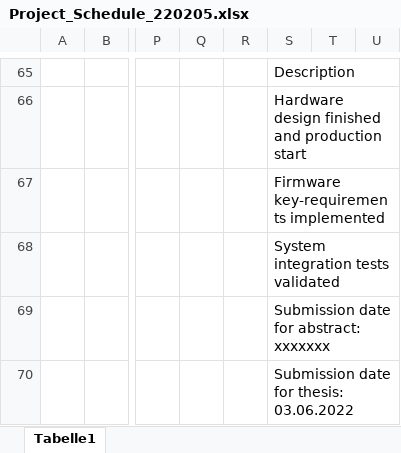
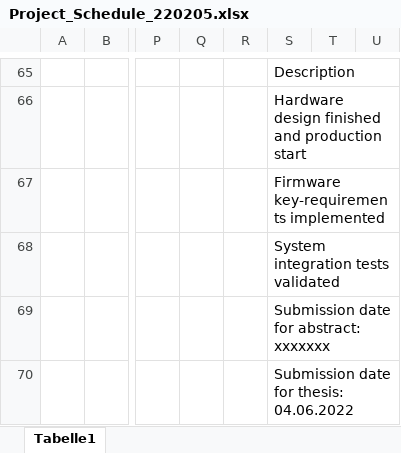
Before and after one commit to BA-OST-22/reefing-system-docs, an Excel workbook: Project Schedule/Project_Schedule_220205.xlsx, sheet Tabelle1, drawn as a sheet; only a part is shown, gaps mark what is left out; values as stored, in another font and other column widths than the file's, no cell formats; the diff covers the shown part only; the diff names each change by its address in the sheet, - before the commit and + after, or states it on an @@ line.

```diff
--- a/Project Schedule/Project_Schedule_220205.xlsx (sheet Tabelle1)
+++ b/Project Schedule/Project_Schedule_220205.xlsx (sheet Tabelle1)
-S70: Submission date for thesis: 03.06.2022
+S70: Submission date for thesis: 04.06.2022
```
Also changed, not shown: 1 added row, 1 removed row, 25 edited cells and merged cells elsewhere in this sheet, cell formats, 23 other files.
